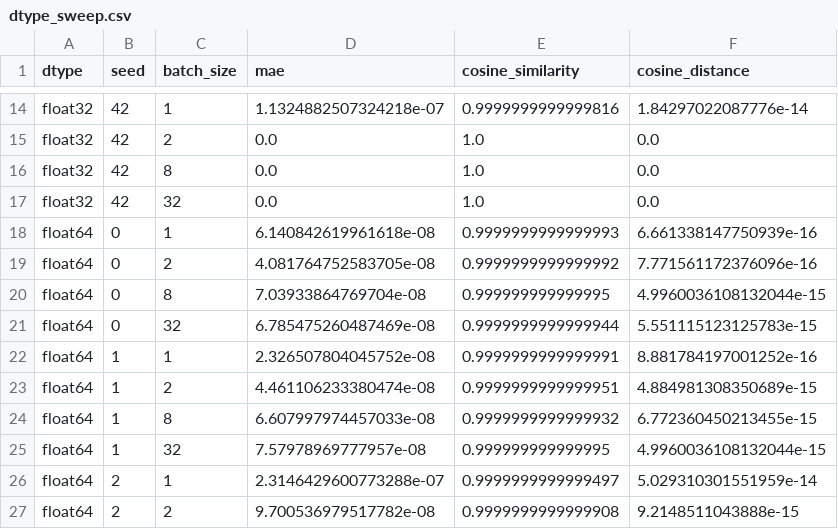
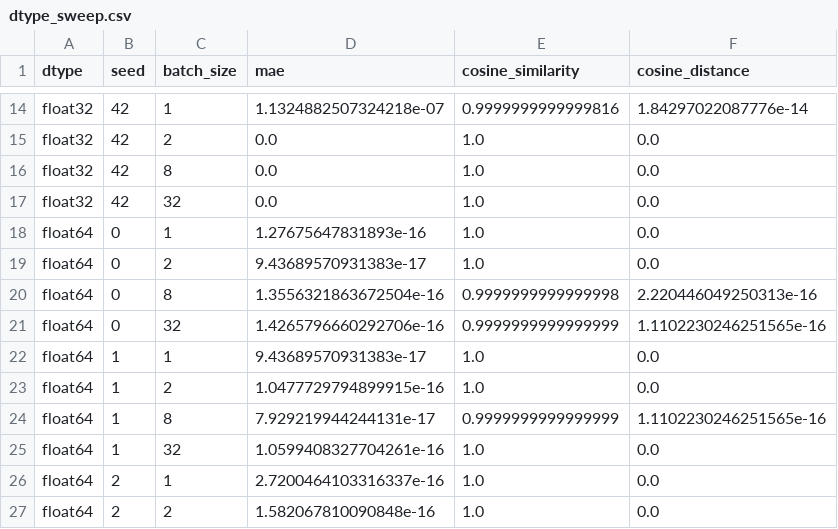
Before and after one commit to RaymondHKang/ECS245FinalProject, a CSV file: results/dtype_sweep.csv, drawn as a sheet; only a part is shown, gaps mark what is left out; the diff covers the shown part only.

```diff
--- a/results/dtype_sweep.csv
+++ b/results/dtype_sweep.csv
@@ -17,11 +17,11 @@ float32,42,8,0.0,1.0,0.0
 float32,42,32,0.0,1.0,0.0
-float64,0,1,6.140842619961618e-08,0.9999999999999993,6.661338147750939e-16
-float64,0,2,4.081764752583705e-08,0.9999999999999992,7.771561172376096e-16
-float64,0,8,7.03933864769704e-08,0.999999999999995,4.9960036108132044e-15
-float64,0,32,6.785475260487469e-08,0.9999999999999944,5.551115123125783e-15
-float64,1,1,2.326507804045752e-08,0.9999999999999991,8.881784197001252e-16
-float64,1,2,4.461106233380474e-08,0.9999999999999951,4.884981308350689e-15
-float64,1,8,6.607997974457033e-08,0.9999999999999932,6.772360450213455e-15
-float64,1,32,7.57978969777957e-08,0.999999999999995,4.9960036108132044e-15
-float64,2,1,2.3146429600773288e-07,0.9999999999999497,5.029310301551959e-14
-float64,2,2,9.700536979517782e-08,0.9999999999999908,9.2148511043888e-15
+float64,0,1,1.27675647831893e-16,1.0,0.0
+float64,0,2,9.43689570931383e-17,1.0,0.0
+float64,0,8,1.3556321863672504e-16,0.9999999999999998,2.220446049250313e-16
+float64,0,32,1.4265796660292706e-16,0.9999999999999999,1.1102230246251565e-16
+float64,1,1,9.43689570931383e-17,1.0,0.0
+float64,1,2,1.0477729794899915e-16,1.0,0.0
+float64,1,8,7.929219944244131e-17,0.9999999999999999,1.1102230246251565e-16
+float64,1,32,1.0599408327704261e-16,1.0,0.0
+float64,2,1,2.7200464103316337e-16,1.0,0.0
+float64,2,2,1.582067810090848e-16,1.0,0.0
```
Also changed, not shown: 18 edited cells elsewhere in this file, results/arch_activation_sweep.csv, results/gradient_sweep.csv, 10 other files.
